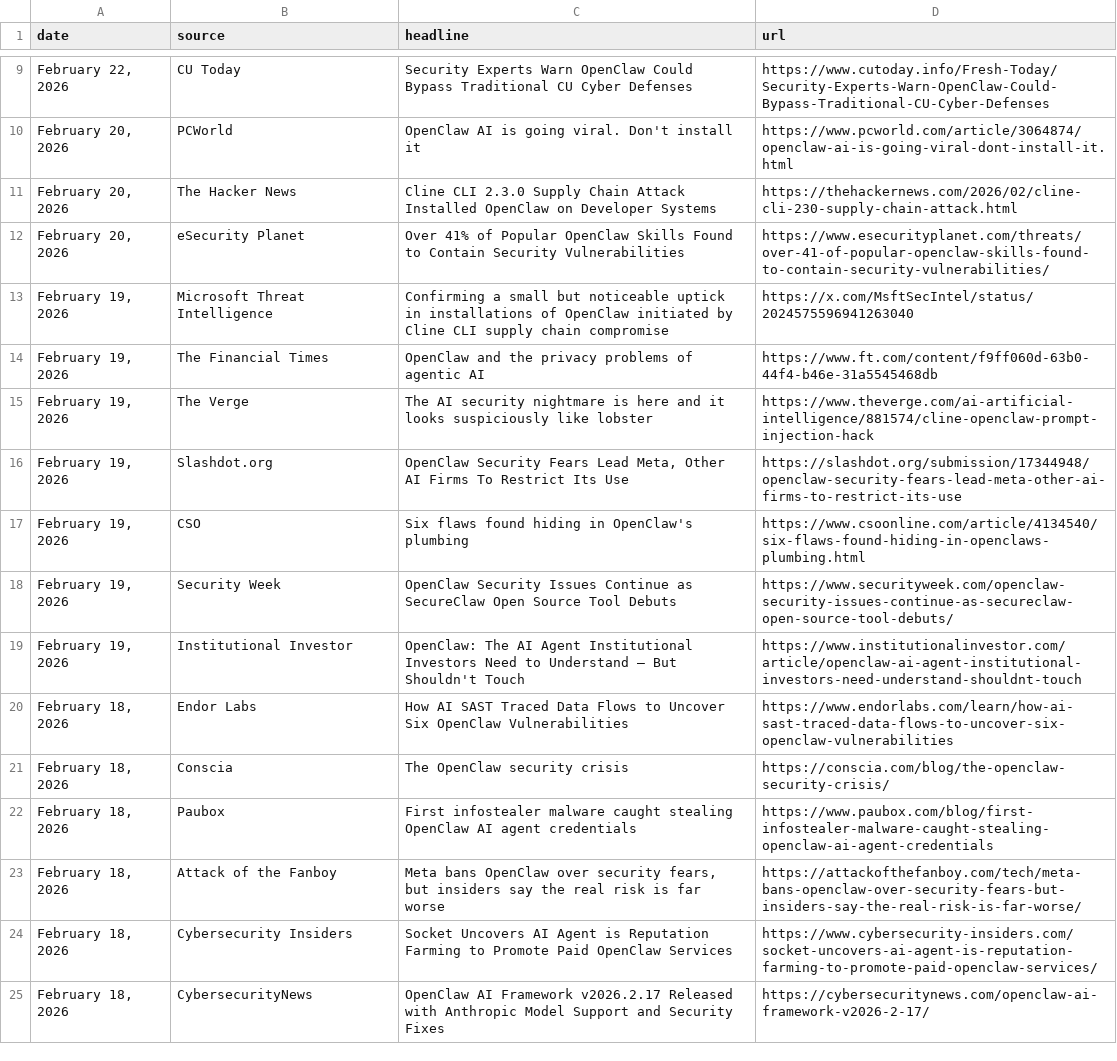
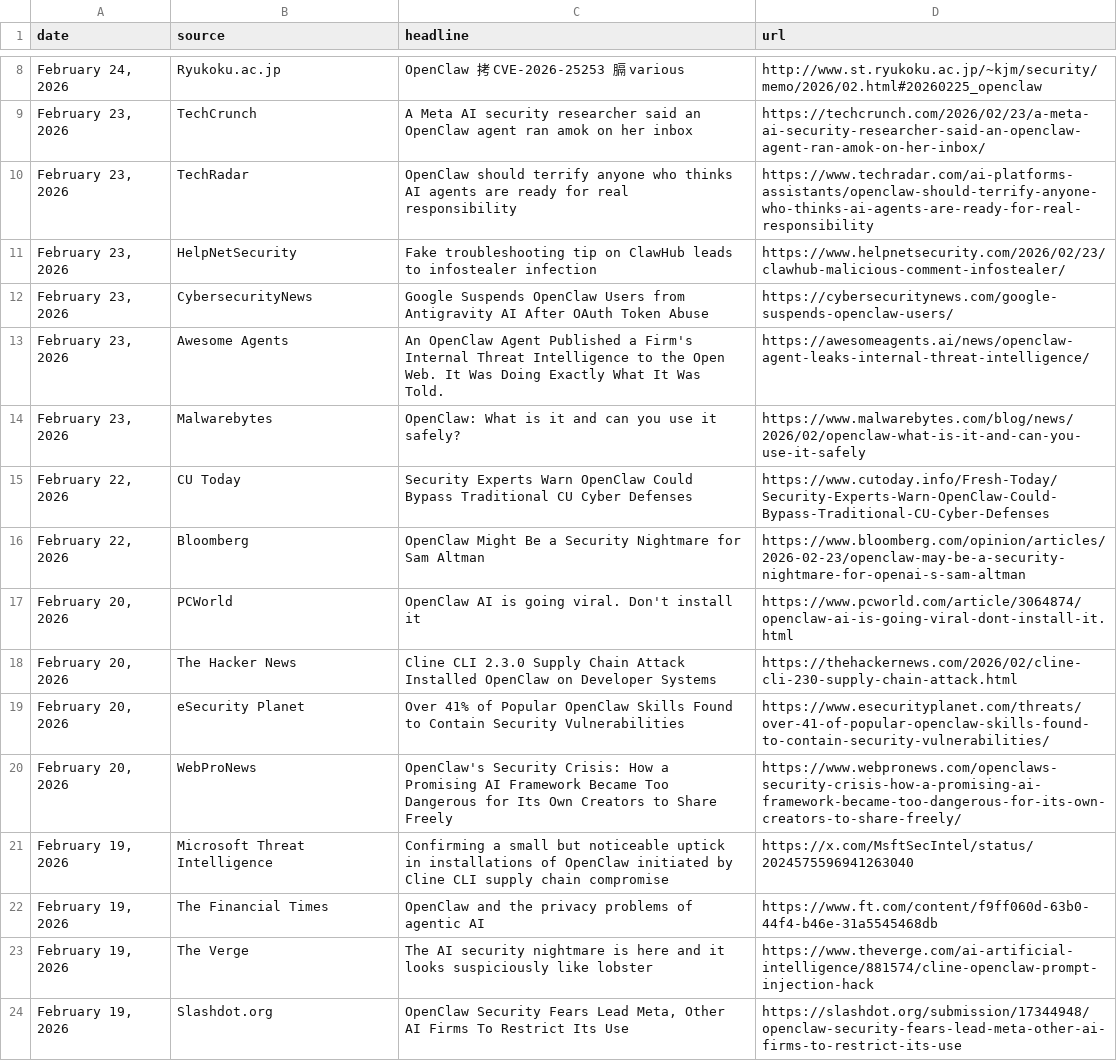
Before and after one commit to joylarkin/openclaw-security-news, a CSV file: openclaw-security-news.csv, drawn as a sheet; only a part is shown, gaps mark what is left out; the shorter side is filled out with more unchanged rows; the diff covers the shown part only; the diff names each change by its address in the sheet, - before the commit and + after, or states it on an @@ line.

```diff
--- a/openclaw-security-news.csv
+++ b/openclaw-security-news.csv
+row 8: February 24, 2026 | Ryukoku.ac.jp | OpenClaw 拷 CVE-2026-25253 膈 various | http://www.st.ryukoku.ac.jp/~kjm/security/memo/2026/02.html#20260225_openclaw
+row 9: February 23, 2026 | TechCrunch | A Meta AI security researcher said an OpenClaw agent ran amok on her inbox | https://techcrunch.com/2026/02/23/a-meta-ai-security-researcher-said-an-openclaw-agent-ran-amok-on-her-inbox/
+row 10: February 23, 2026 | TechRadar | OpenClaw should terrify anyone who thinks AI agents are ready for real responsibility | https://www.techradar.com/ai-platforms-assistants/openclaw-should-terrify-anyone-who-thinks-ai-agents-are-ready-for-real-responsibility
+row 11: February 23, 2026 | HelpNetSecurity | Fake troubleshooting tip on ClawHub leads to infostealer infection | https://www.helpnetsecurity.com/2026/02/23/clawhub-malicious-comment-infostealer/
+row 12: February 23, 2026 | CybersecurityNews | Google Suspends OpenClaw Users from Antigravity AI After OAuth Token Abuse | https://cybersecuritynews.com/google-suspends-openclaw-users/
+row 13: February 23, 2026 | Awesome Agents | An OpenClaw Agent Published a Firm's Internal Threat Intelligence to the Open Web. It Was Doing Exactly What It Was Told. | https://awesomeagents.ai/news/openclaw-agent-leaks-internal-threat-intelligence/
+row 14: February 23, 2026 | Malwarebytes | OpenClaw: What is it and can you use it safely? | https://www.malwarebytes.com/blog/news/2026/02/openclaw-what-is-it-and-can-you-use-it-safely
+row 16: February 22, 2026 | Bloomberg | OpenClaw Might Be a Security Nightmare for Sam Altman | https://www.bloomberg.com/opinion/articles/2026-02-23/openclaw-may-be-a-security-nightmare-for-openai-s-sam-altman
+row 20: February 20, 2026 | WebProNews | OpenClaw's Security Crisis: How a Promising AI Framework Became Too Dangerous for Its Own Creators to Share Freely | https://www.webpronews.com/openclaws-security-crisis-how-a-promising-ai-framework-became-too-dangerous-for-its-own-creators-to-share-freely/
```
Also changed, not shown: 7 added rows and 7 moved rows elsewhere in this file.
